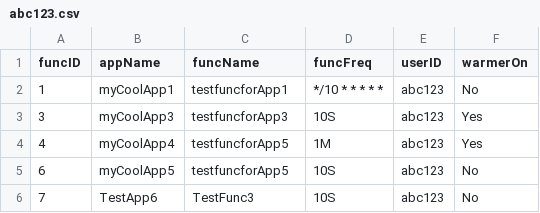
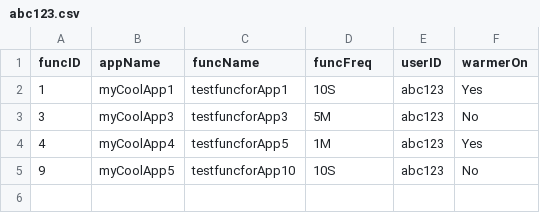
Before and after one commit to oslabs-beta/LatenSee, a CSV file: server/storage/abc123.csv, drawn as a sheet.

```diff
--- a/server/storage/abc123.csv
+++ b/server/storage/abc123.csv
@@ -1,6 +1,5 @@
 funcID,appName,funcName,funcFreq,userID,warmerOn
-1,myCoolApp1,testfuncforApp1,*/10 * * * * *,abc123,No
-3,myCoolApp3,testfuncforApp3,10S,abc123,Yes
+1,myCoolApp1,testfuncforApp1,10S,abc123,Yes
+3,myCoolApp3,testfuncforApp3,5M,abc123,No
 4,myCoolApp4,testfuncforApp5,1M,abc123,Yes
-6,myCoolApp5,testfuncforApp5,10S,abc123,No
-7,TestApp6,TestFunc3,10S,abc123,No
+9,myCoolApp5,testfuncforApp10,10S,abc123,No
```
Also changed, not shown: 2 other files.
